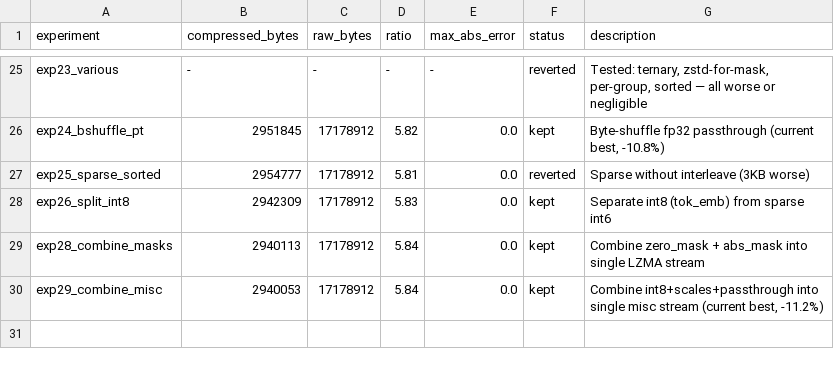
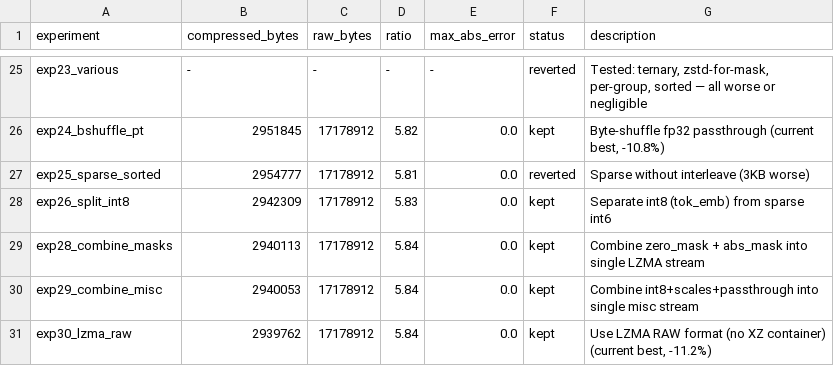
Before and after one commit to joyceyan/serialization_playground, a TSV file: results.tsv, drawn as a sheet; only a part is shown, gaps mark what is left out.

Commit message:
Log exp 29-30: stream combining + LZMA RAW, now at 2,939,762 (-11.2%)

```diff
--- a/results.tsv
+++ b/results.tsv
@@ -29,2 +29,3 @@ exp26_split_int8	2942309	17178912	5.83	0.0	kept	Separate int8 (tok_emb) from spa
 exp28_combine_masks	2940113	17178912	5.84	0.0	kept	Combine zero_mask + abs_mask into single LZMA stream
-exp29_combine_misc	2940053	17178912	5.84	0.0	kept	Combine int8+scales+passthrough into single misc stream (current best, -11.2%)
+exp29_combine_misc	2940053	17178912	5.84	0.0	kept	Combine int8+scales+passthrough into single misc stream
+exp30_lzma_raw	2939762	17178912	5.84	0.0	kept	Use LZMA RAW format (no XZ container) (current best, -11.2%)
```
Also changed, not shown: 1 other file.
